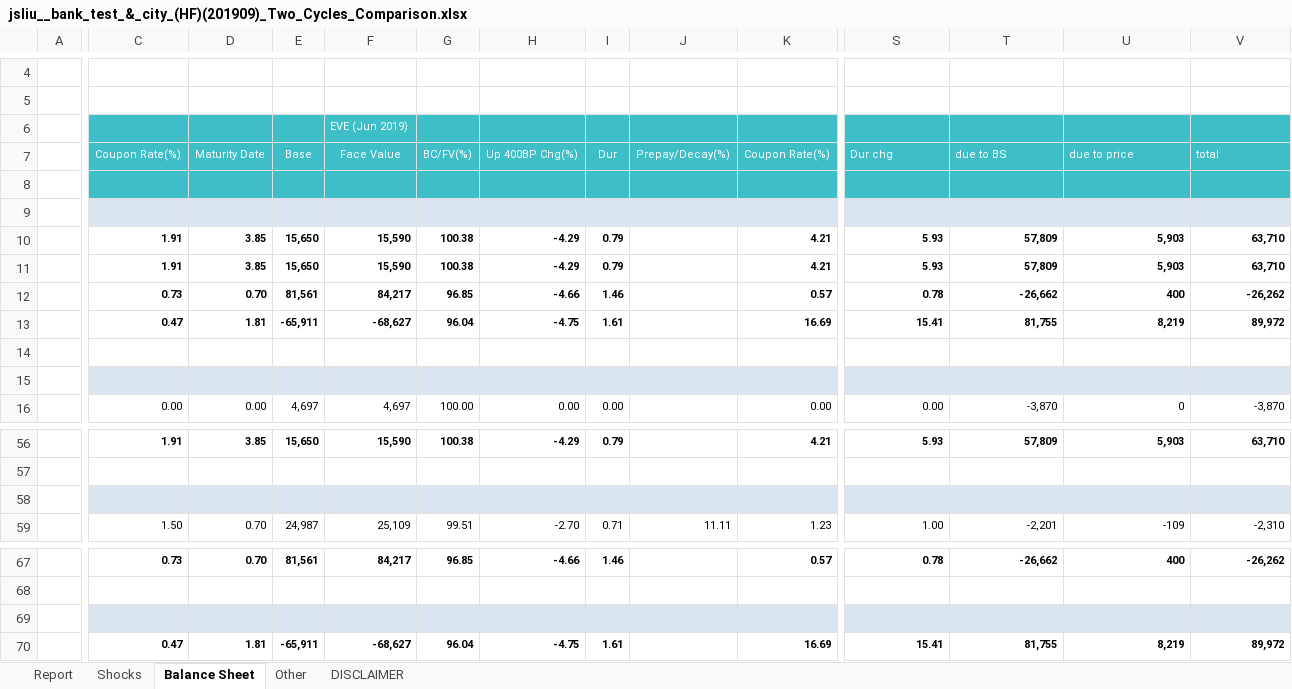
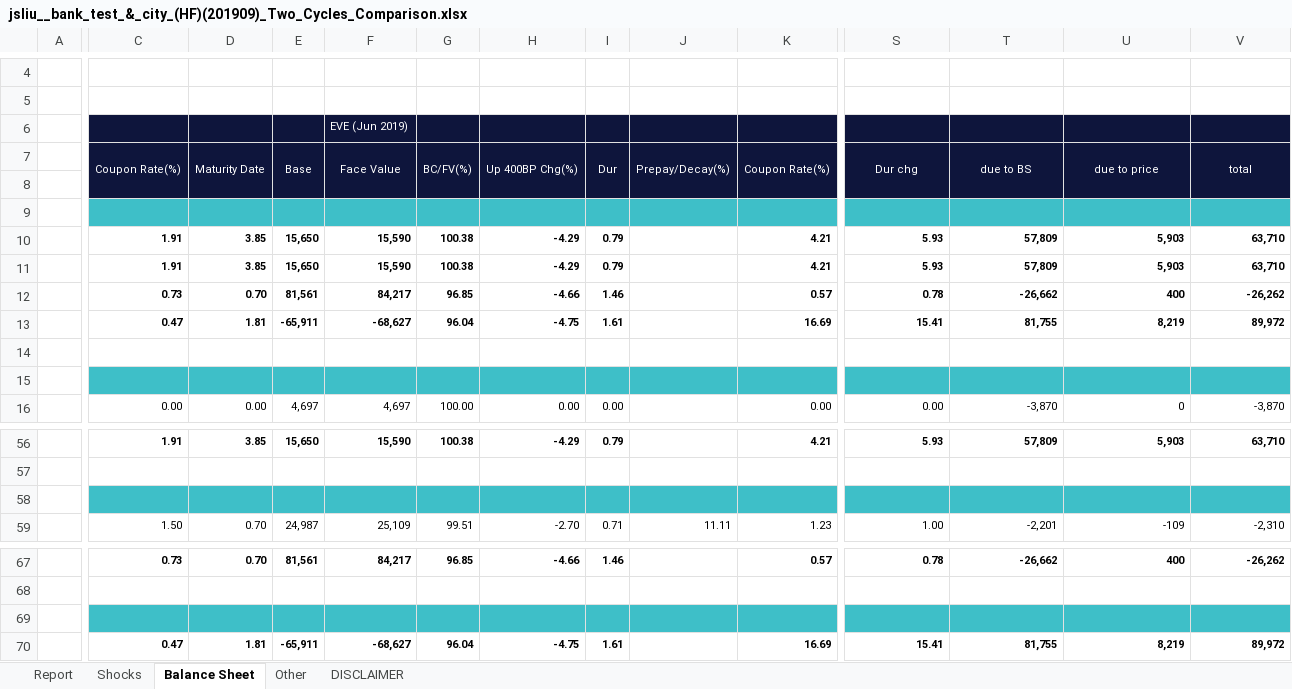
Before and after one commit to jasenliu/AutoTHCN, an Excel workbook: lib/report/benchmark_report/web14/exl/201909/jsliu__bank_test_&_city_(HF)(201909)_Two_Cycles_Comparison.xlsx, sheet Balance Sheet, drawn as a sheet; only a part is shown, gaps mark what is left out; values as stored, in another font and other column widths than the file's, no borders; charts and pictures and conditional formats not drawn; the diff covers the shown part only; the diff names each change by its address in the sheet, - before the commit and + after, or states it on an @@ line.

```diff
--- a/lib/report/benchmark_report/web14/exl/201909/jsliu__bank_test_&_city_(HF)(201909)_Two_Cycles_Comparison.xlsx (sheet Balance Sheet)
+++ b/lib/report/benchmark_report/web14/exl/201909/jsliu__bank_test_&_city_(HF)(201909)_Two_Cycles_Comparison.xlsx (sheet Balance Sheet)
-C6:V6 fill: #3EBFC8
+C6:V6 fill: #0E153C
-C7:V8 fill: #3EBFC8
+C7:V8 fill: #0E153C
+C7:C8 merged
+D7:D8 merged
+E7:E8 merged
+F7:F8 merged
+G7:G8 merged
+H7:H8 merged
+I7:I8 merged
+J7:J8 merged
+K7:K8 merged
-S7:V7 alignment: left
+S7:V7 alignment: center
+S7:S8 merged
+T7:T8 merged
+U7:U8 merged
+V7:V8 merged
-C9:V9 fill: #DBE5F1
+C9:V9 fill: #3EBFC8
-C15:V15 fill: #DBE5F1
+C15:V15 fill: #3EBFC8
-C58:V58 fill: #DBE5F1
+C58:V58 fill: #3EBFC8
-C69:V69 fill: #DBE5F1
+C69:V69 fill: #3EBFC8
```
Also changed, not shown: cell formats and merged cells elsewhere in this sheet, sheet Other, sheet Shocks, sheet Report, charts or pictures.
